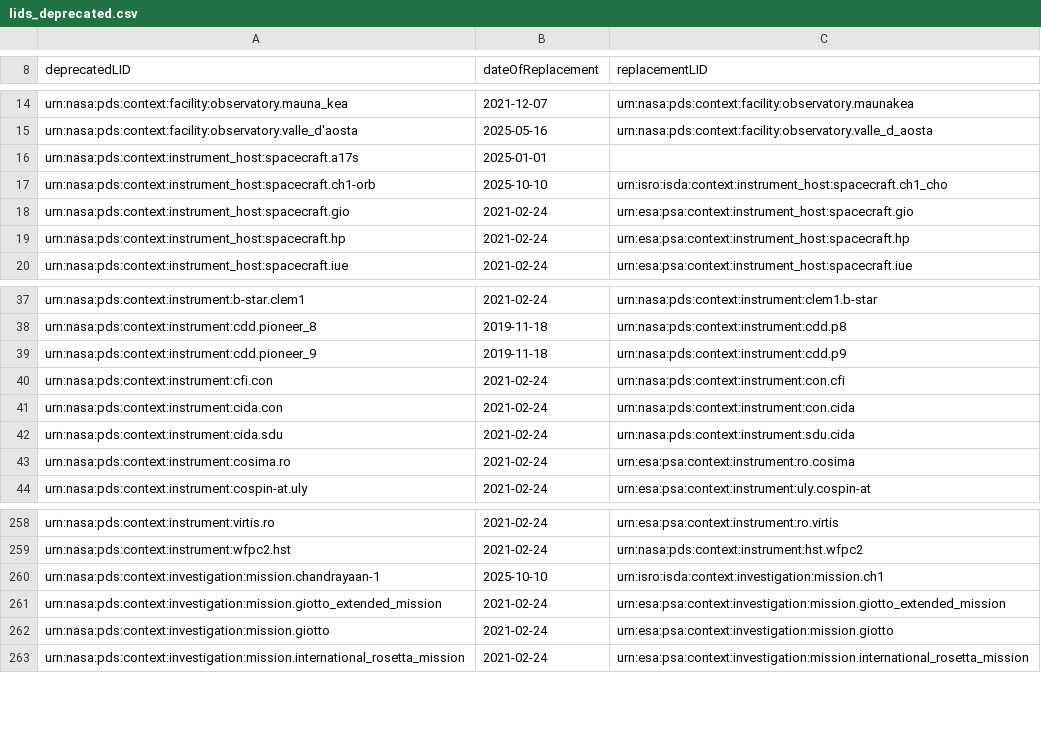
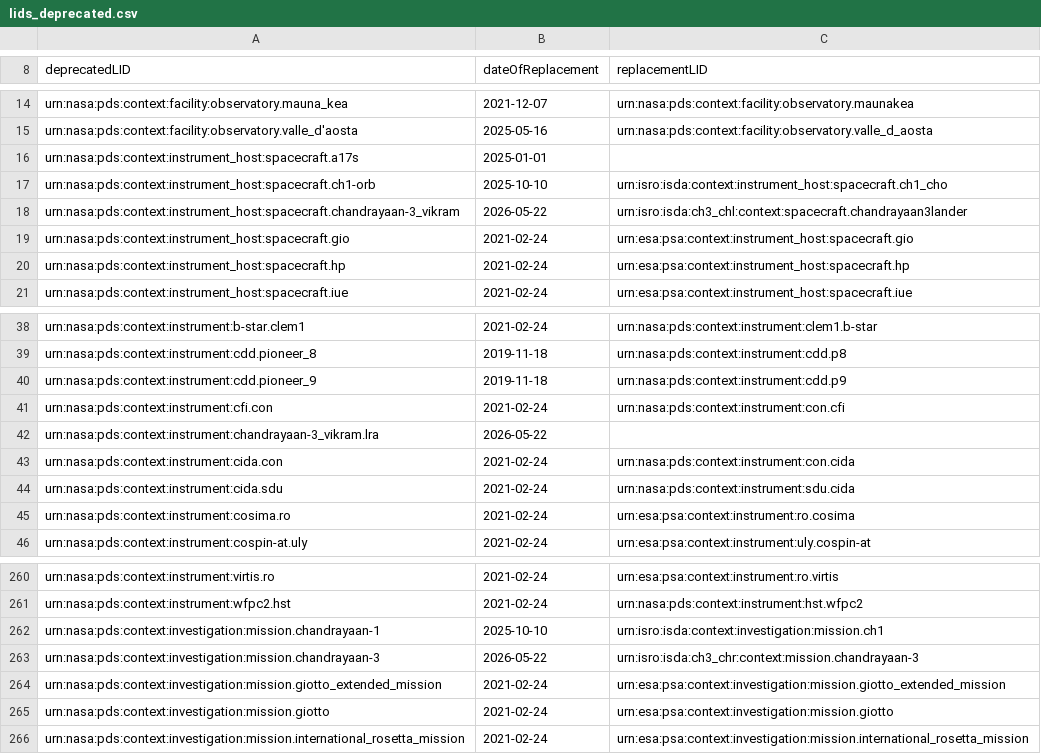
Before and after one commit to NASA-PDS/pds4-context-products, a CSV file: data/pds4/context-pds4/miscellaneous/lids_deprecated.csv, drawn as a sheet; only a part is shown, gaps mark what is left out; the diff names each change by its address in the sheet, - before the commit and + after, or states it on an @@ line.

Commit message:
deprecated u:n:p:c:*chandrayaan-3*; other cleanup of deprecated products

```diff
--- a/data/pds4/context-pds4/miscellaneous/lids_deprecated.csv
+++ b/data/pds4/context-pds4/miscellaneous/lids_deprecated.csv
+row 18: urn:nasa:pds:context:instrument_host:spacecraft.chandrayaan-3_vikram | 2026-05-22 | urn:isro:isda:ch3_chl:context:spacecraft.chandrayaan3lander
+row 42: urn:nasa:pds:context:instrument:chandrayaan-3_vikram.lra | 2026-05-22
+row 263: urn:nasa:pds:context:investigation:mission.chandrayaan-3 | 2026-05-22 | urn:isro:isda:ch3_chr:context:mission.chandrayaan-3
```
Also changed, not shown: 13 other files.
